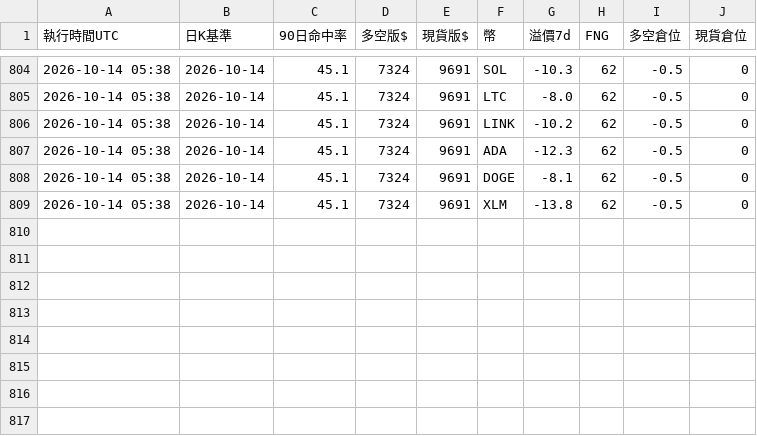
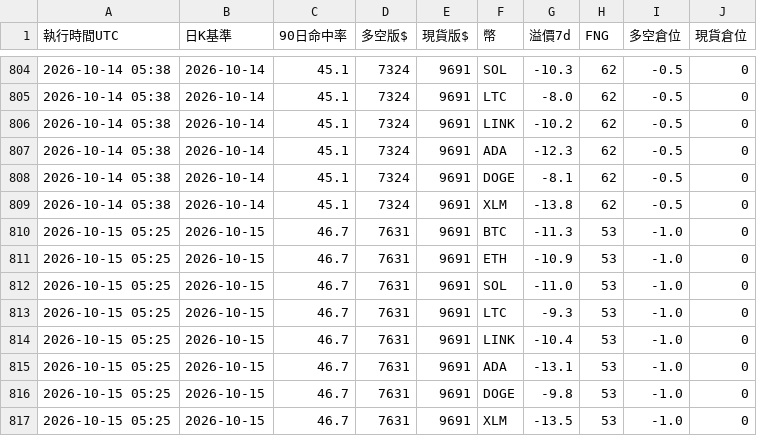
Before and after one commit to pidasin/crypto_forward, a CSV file: forward_log.csv, drawn as a sheet; only a part is shown, gaps mark what is left out.

```diff
--- a/forward_log.csv
+++ b/forward_log.csv
@@ -809 +809,9 @@
 2026-10-14 05:38,2026-10-14,45.1,7324,9691,XLM,-13.8,62,-0.5,0
+2026-10-15 05:25,2026-10-15,46.7,7631,9691,BTC,-11.3,53,-1.0,0
+2026-10-15 05:25,2026-10-15,46.7,7631,9691,ETH,-10.9,53,-1.0,0
+2026-10-15 05:25,2026-10-15,46.7,7631,9691,SOL,-11.0,53,-1.0,0
+2026-10-15 05:25,2026-10-15,46.7,7631,9691,LTC,-9.3,53,-1.0,0
+2026-10-15 05:25,2026-10-15,46.7,7631,9691,LINK,-10.4,53,-1.0,0
+2026-10-15 05:25,2026-10-15,46.7,7631,9691,ADA,-13.1,53,-1.0,0
+2026-10-15 05:25,2026-10-15,46.7,7631,9691,DOGE,-9.8,53,-1.0,0
+2026-10-15 05:25,2026-10-15,46.7,7631,9691,XLM,-13.5,53,-1.0,0
```
